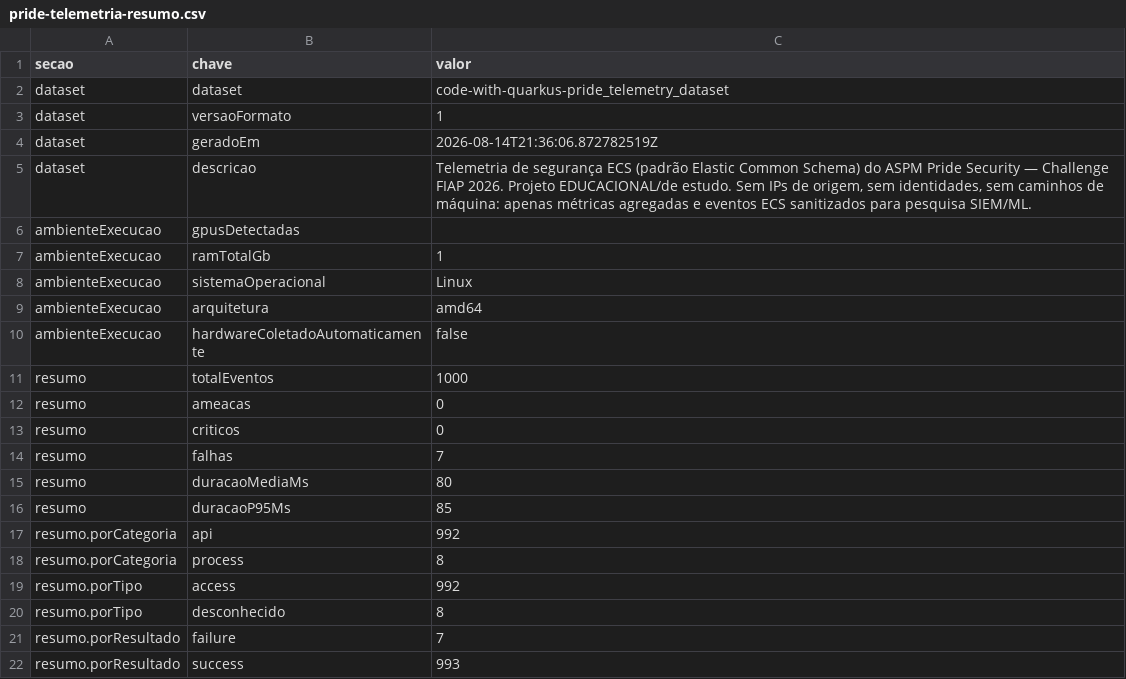
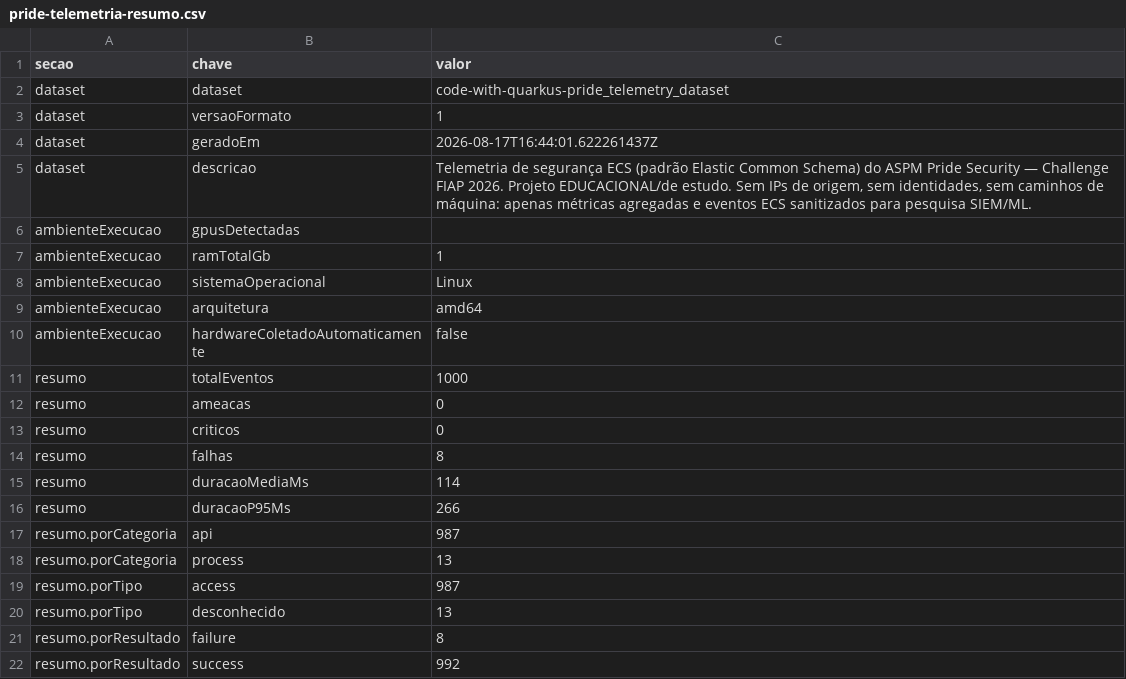
Before and after one commit to carmipa/code-with-quarkus-pride_telemetry_dataset, a CSV file: metrics/pride-telemetria-resumo.csv, drawn as a sheet.

```diff
--- a/metrics/pride-telemetria-resumo.csv
+++ b/metrics/pride-telemetria-resumo.csv
@@ -3,3 +3,3 @@ dataset,dataset,code-with-quarkus-pride_telemetry_dataset
 dataset,versaoFormato,1
-dataset,geradoEm,2026-08-14T21:36:06.872782519Z
+dataset,geradoEm,2026-08-17T16:44:01.622261437Z
 dataset,descricao,"Telemetria de segurança ECS (padrão Elastic Common Schema) do ASPM Pride Security — Challenge FIAP 2026. Projeto EDUCACIONAL/de estudo. Sem IPs de origem, sem identidades, sem caminhos de máquina: apenas métricas agregadas e eventos ECS sanitizados para pesquisa SIEM/ML."
@@ -13,10 +13,10 @@ resumo,ameacas,0
 resumo,criticos,0
-resumo,falhas,7
-resumo,duracaoMediaMs,80
-resumo,duracaoP95Ms,85
-resumo.porCategoria,api,992
-resumo.porCategoria,process,8
-resumo.porTipo,access,992
-resumo.porTipo,desconhecido,8
-resumo.porResultado,failure,7
-resumo.porResultado,success,993
+resumo,falhas,8
+resumo,duracaoMediaMs,114
+resumo,duracaoP95Ms,266
+resumo.porCategoria,api,987
+resumo.porCategoria,process,13
+resumo.porTipo,access,987
+resumo.porTipo,desconhecido,13
+resumo.porResultado,failure,8
+resumo.porResultado,success,992
```
Also changed, not shown: metrics/pride-telemetria-eventos.csv, 1 other file.
